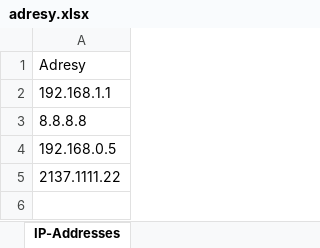
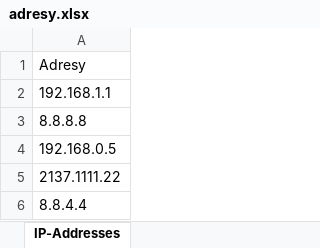
Before and after one commit to Sadowski-Krystian/ip_exel_check, an Excel workbook: adresy.xlsx, sheet IP-Addresses, drawn as a sheet; values as stored, in another font and other column widths than the file's, no borders; the diff names each change by its address in the sheet, - before the commit and + after, or states it on an @@ line.

Commit message:
Add files via upload

```diff
--- a/adresy.xlsx (sheet IP-Addresses)
+++ b/adresy.xlsx (sheet IP-Addresses)
+row 6: 8.8.4.4
```
